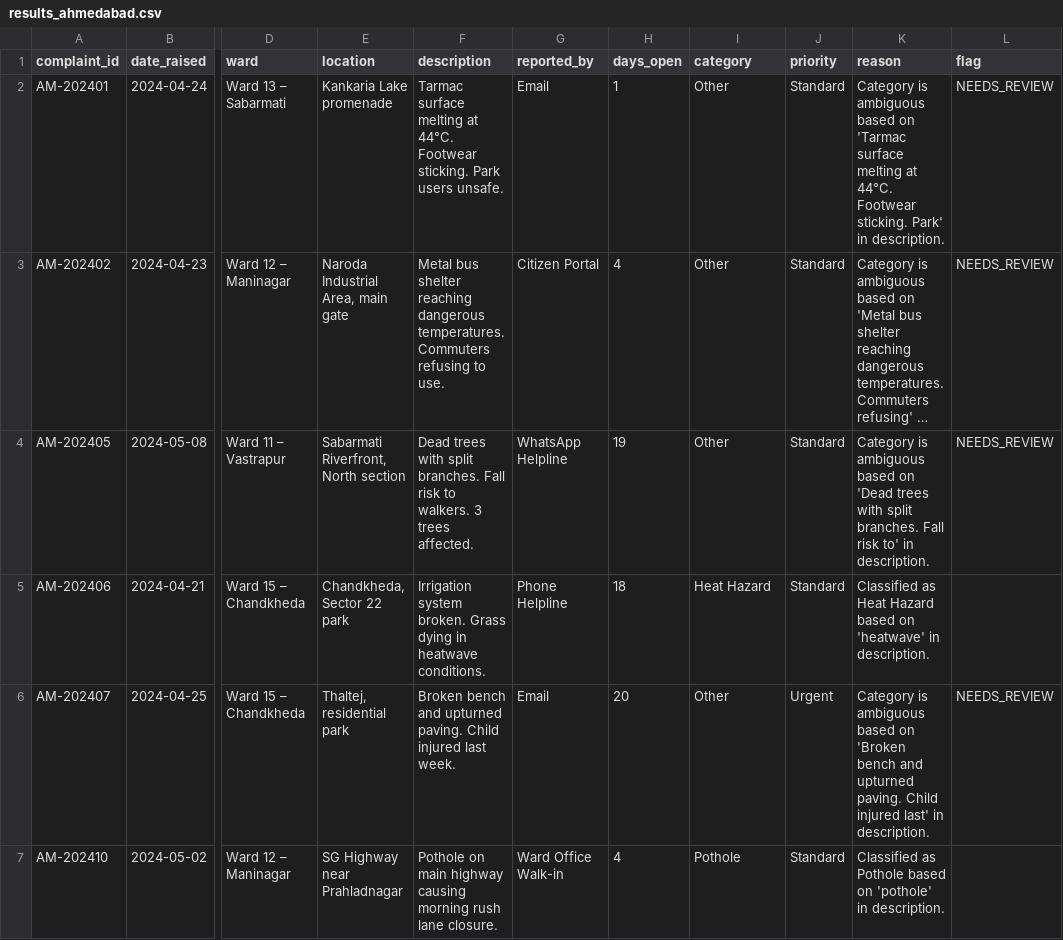
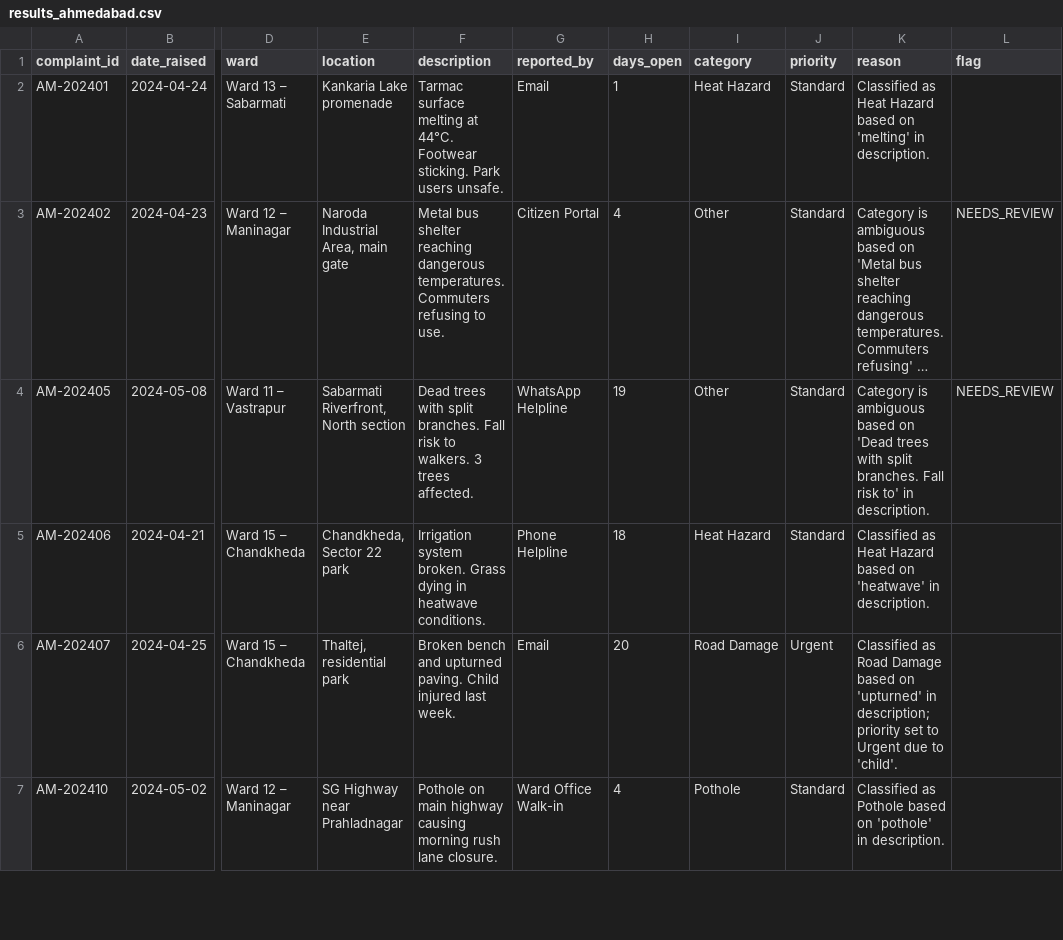
Before and after one commit to nasscomAI/prompt-to-production, a CSV file: uc-0a/results_ahmedabad.csv, drawn as a sheet; only a part is shown, gaps mark what is left out; long unchanged cells end in …; the diff covers the shown part only; the diff names each change by its address in the sheet, - before the commit and + after, or states it on an @@ line.

```diff
--- a/uc-0a/results_ahmedabad.csv
+++ b/uc-0a/results_ahmedabad.csv
-I2 (category): Other
+I2 (category): Heat Hazard
-K2 (reason): Category is ambiguous based on 'Tarmac surface melting at 44°C. Footwear sticking. Park' in description.
+K2 (reason): Classified as Heat Hazard based on 'melting' in description.
-L2 (flag): NEEDS_REVIEW
+L2 (flag): (empty)
-I6 (category): Other
+I6 (category): Road Damage
-K6 (reason): Category is ambiguous based on 'Broken bench and upturned paving. Child injured last' in description.
+K6 (reason): Classified as Road Damage based on 'upturned' in description; priority set to Urgent due to 'child'.
-L6 (flag): NEEDS_REVIEW
+L6 (flag): (empty)
```
Also changed, not shown: 9 edited cells elsewhere in this file, uc-0a/results_hyderabad.csv, uc-0a/results_kolkata.csv, 2 other files.
